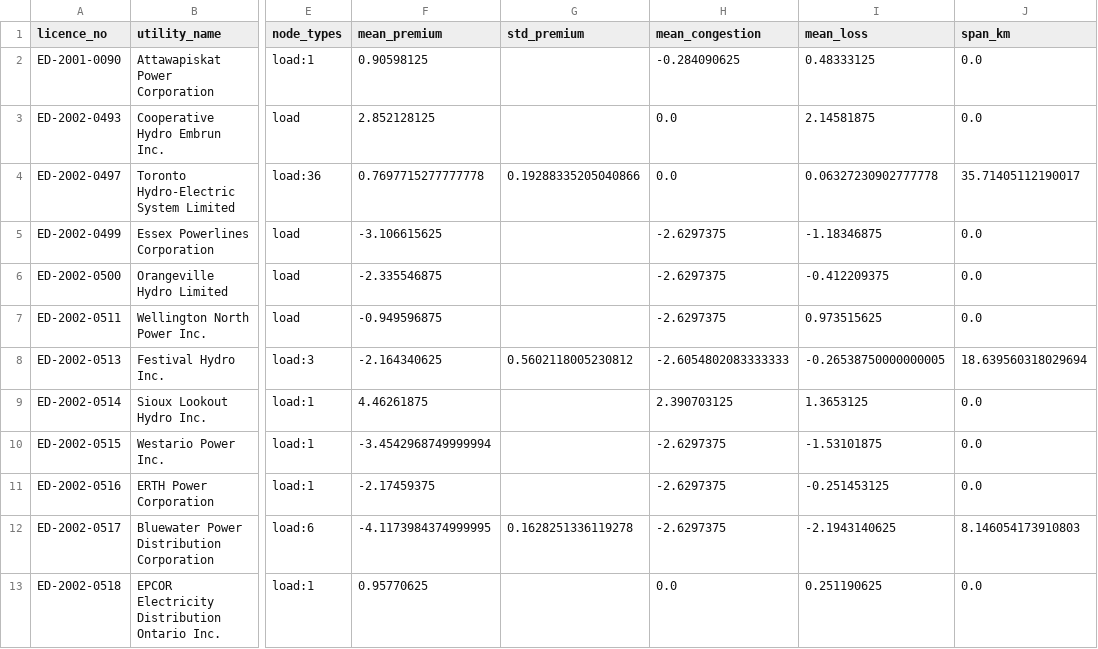
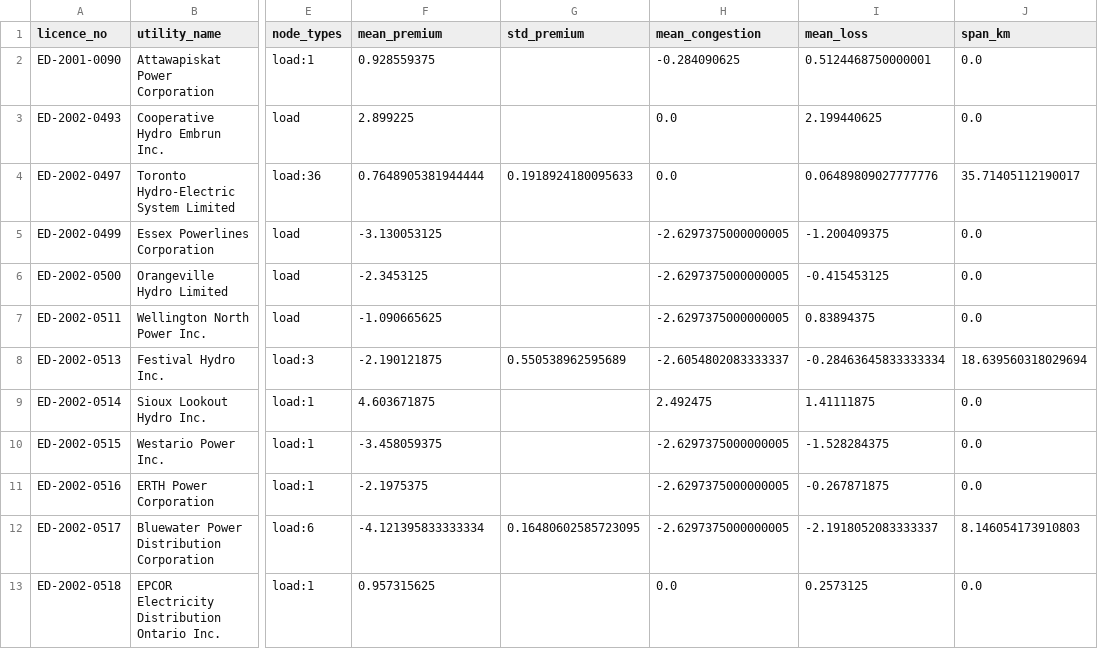
Before and after one commit to hrsslm/DER-monitor, a CSV file: data/processed/ldc_node_signal.csv, drawn as a sheet; only a part is shown, gaps mark what is left out; the diff covers the shown part only; the diff names each change by its address in the sheet, - before the commit and + after, or states it on an @@ line.

```diff
--- a/data/processed/ldc_node_signal.csv
+++ b/data/processed/ldc_node_signal.csv
-F2 (mean_premium): 0.90598125
+F2 (mean_premium): 0.928559375
-I2 (mean_loss): 0.48333125
+I2 (mean_loss): 0.5124468750000001
-F3 (mean_premium): 2.852128125
+F3 (mean_premium): 2.899225
-I3 (mean_loss): 2.14581875
+I3 (mean_loss): 2.199440625
-F4 (mean_premium): 0.7697715277777778
+F4 (mean_premium): 0.7648905381944444
-G4 (std_premium): 0.19288335205040866
+G4 (std_premium): 0.1918924180095633
-I4 (mean_loss): 0.06327230902777778
+I4 (mean_loss): 0.06489809027777776
-F5 (mean_premium): -3.106615625
+F5 (mean_premium): -3.130053125
-H5:H7 (mean_congestion): -2.6297375
+H5:H7 (mean_congestion): -2.6297375000000005
-I5 (mean_loss): -1.18346875
+I5 (mean_loss): -1.200409375
-F6 (mean_premium): -2.335546875
+F6 (mean_premium): -2.3453125
-I6 (mean_loss): -0.412209375
+I6 (mean_loss): -0.415453125
-F7 (mean_premium): -0.949596875
+F7 (mean_premium): -1.090665625
-I7 (mean_loss): 0.973515625
+I7 (mean_loss): 0.83894375
-F8 (mean_premium): -2.164340625
+F8 (mean_premium): -2.190121875
-G8 (std_premium): 0.5602118005230812
+G8 (std_premium): 0.550538962595689
-H8 (mean_congestion): -2.6054802083333333
+H8 (mean_congestion): -2.6054802083333337
-I8 (mean_loss): -0.26538750000000005
+I8 (mean_loss): -0.28463645833333334
-F9 (mean_premium): 4.46261875
+F9 (mean_premium): 4.603671875
-H9 (mean_congestion): 2.390703125
+H9 (mean_congestion): 2.492475
-I9 (mean_loss): 1.3653125
+I9 (mean_loss): 1.41111875
-F10 (mean_premium): -3.4542968749999994
+F10 (mean_premium): -3.458059375
-H10:H12 (mean_congestion): -2.6297375
+H10:H12 (mean_congestion): -2.6297375000000005
-I10 (mean_loss): -1.53101875
+I10 (mean_loss): -1.528284375
-F11 (mean_premium): -2.17459375
+F11 (mean_premium): -2.1975375
-I11 (mean_loss): -0.251453125
+I11 (mean_loss): -0.267871875
-F12 (mean_premium): -4.1173984374999995
+F12 (mean_premium): -4.121395833333334
-G12 (std_premium): 0.1628251336119278
+G12 (std_premium): 0.16480602585723095
-I12 (mean_loss): -2.1943140625
+I12 (mean_loss): -2.1918052083333337
-F13 (mean_premium): 0.95770625
+F13 (mean_premium): 0.957315625
-I13 (mean_loss): 0.251190625
+I13 (mean_loss): 0.2573125
```
Also changed, not shown: 137 edited cells elsewhere in this file, data/processed/crosswalk_review_top20.csv, data/processed/node_congestion_30d.csv, 5 other files.
